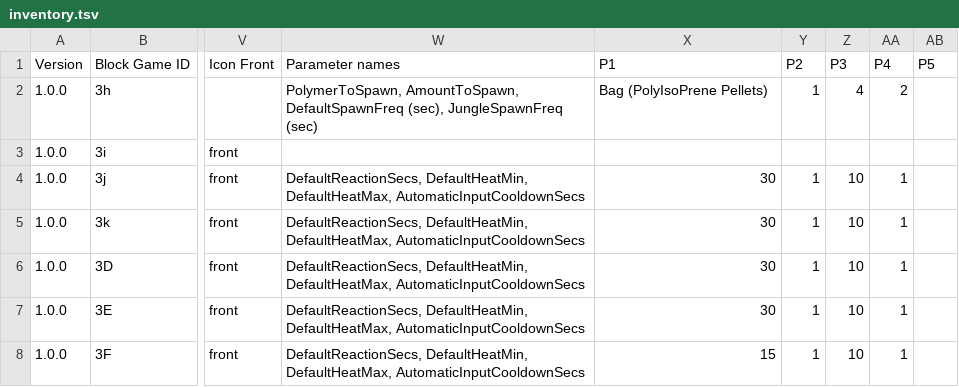
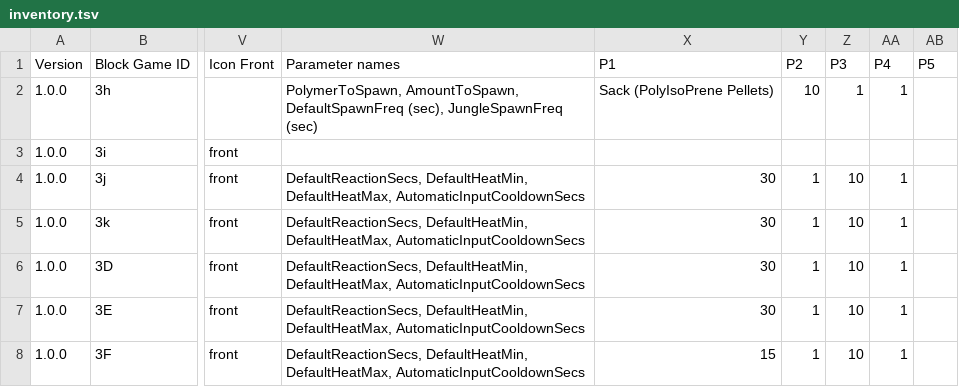
Before and after one commit to PolycraftWorld/polycraft-world, a TSV file: src/main/resources/config/inventory.tsv, drawn as a sheet; only a part is shown, gaps mark what is left out; the diff names each change by its address in the sheet, - before the commit and + after, or states it on an @@ line.

Commit message:
increase frequency of tree tap polyisoprene spawn

```diff
--- a/src/main/resources/config/inventory.tsv
+++ b/src/main/resources/config/inventory.tsv
-X2 (P1): Bag (PolyIsoPrene Pellets)
+X2 (P1): Sack (PolyIsoPrene Pellets)
-Y2 (P2): 1
+Y2 (P2): 10
-Z2 (P3): 4
+Z2 (P3): 1
-AA2 (P4): 2
+AA2 (P4): 1
```
